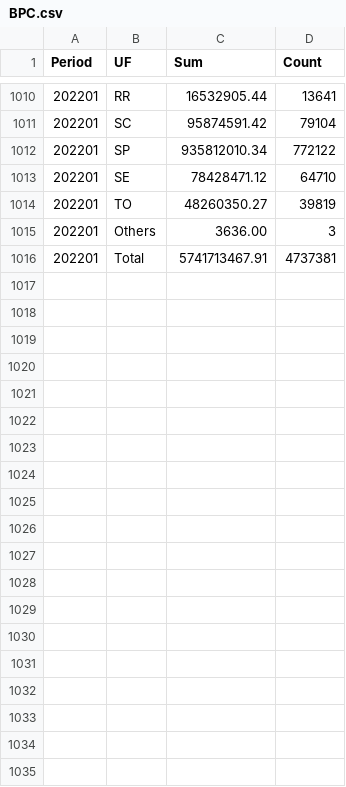
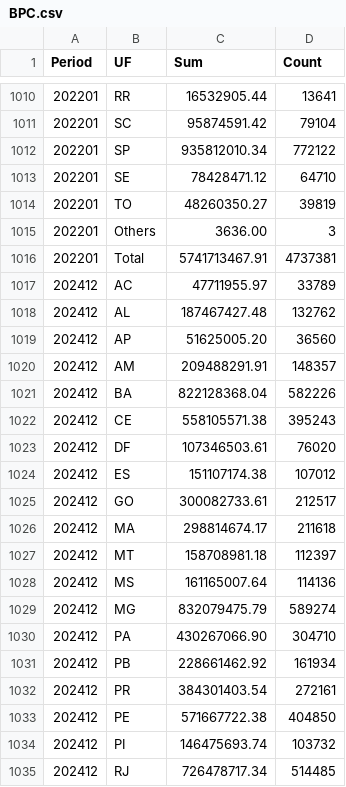
Before and after one commit to vcinaba/get_pika_bpc, a CSV file: BPC.csv, drawn as a sheet; only a part is shown, gaps mark what is left out; the diff covers the shown part only.

```diff
--- a/BPC.csv
+++ b/BPC.csv
@@ -1016 +1016,20 @@ Period,UF,Sum,Count
 202201,Total,5741713467.91,4737381
+202412,AC,47711955.97,33789
+202412,AL,187467427.48,132762
+202412,AP,51625005.20,36560
+202412,AM,209488291.91,148357
+202412,BA,822128368.04,582226
+202412,CE,558105571.38,395243
+202412,DF,107346503.61,76020
+202412,ES,151107174.38,107012
+202412,GO,300082733.61,212517
+202412,MA,298814674.17,211618
+202412,MT,158708981.18,112397
+202412,MS,161165007.64,114136
+202412,MG,832079475.79,589274
+202412,PA,430267066.90,304710
+202412,PB,228661462.92,161934
+202412,PR,384301403.54,272161
+202412,PE,571667722.38,404850
+202412,PI,146475693.74,103732
+202412,RJ,726478717.34,514485
```
Also changed, not shown: 10 added rows elsewhere in this file, 2 other files.
